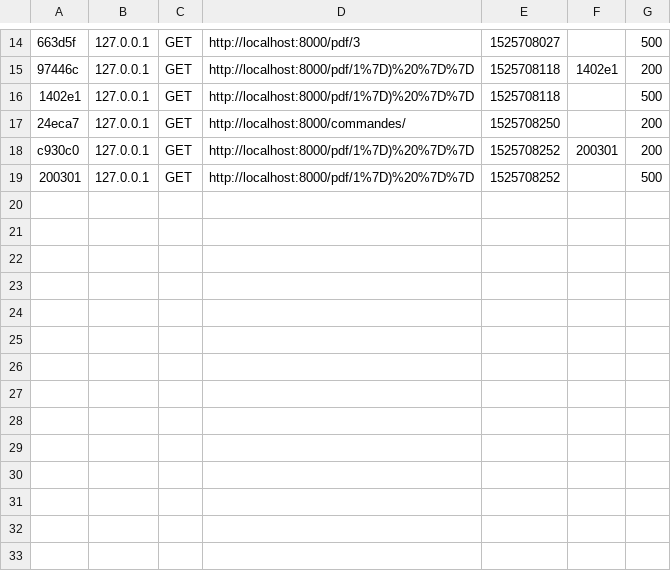
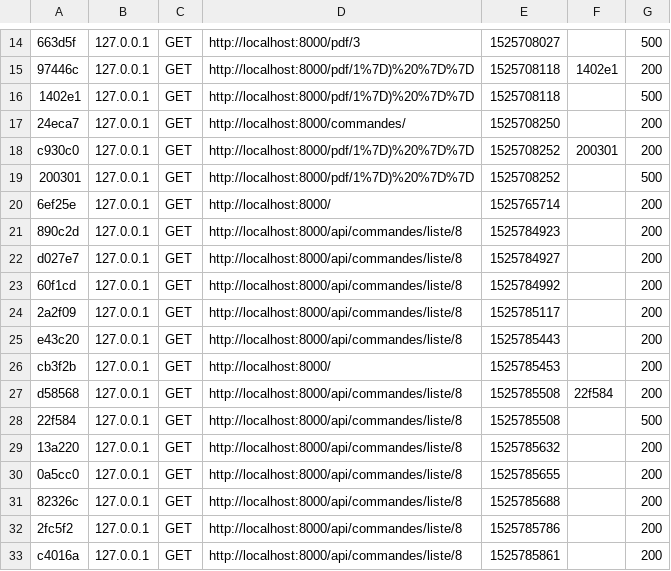
Before and after one commit to banbia/Souk, a CSV file: var/cache/dev/profiler/index.csv, drawn as a sheet; only a part is shown, gaps mark what is left out; the diff names each change by its address in the sheet, - before the commit and + after, or states it on an @@ line.

Commit message:
correction service liste commandes

```diff
--- a/var/cache/dev/profiler/index.csv
+++ b/var/cache/dev/profiler/index.csv
+row 20: 6ef25e | 127.0.0.1 | GET | http://localhost:8000/ | 1525765714 |  | 200
+row 21: 890c2d | 127.0.0.1 | GET | http://localhost:8000/api/commandes/liste/8 | 1525784923 |  | 200
+row 22: d027e7 | 127.0.0.1 | GET | http://localhost:8000/api/commandes/liste/8 | 1525784927 |  | 200
+row 23: 60f1cd | 127.0.0.1 | GET | http://localhost:8000/api/commandes/liste/8 | 1525784992 |  | 200
+row 24: 2a2f09 | 127.0.0.1 | GET | http://localhost:8000/api/commandes/liste/8 | 1525785117 |  | 200
+row 25: e43c20 | 127.0.0.1 | GET | http://localhost:8000/api/commandes/liste/8 | 1525785443 |  | 200
+row 26: cb3f2b | 127.0.0.1 | GET | http://localhost:8000/ | 1525785453 |  | 200
+row 27: d58568 | 127.0.0.1 | GET | http://localhost:8000/api/commandes/liste/8 | 1525785508 | 22f584 | 200
+row 28: 22f584 | 127.0.0.1 | GET | http://localhost:8000/api/commandes/liste/8 | 1525785508 |  | 500
+row 29: 13a220 | 127.0.0.1 | GET | http://localhost:8000/api/commandes/liste/8 | 1525785632 |  | 200
+row 30: 0a5cc0 | 127.0.0.1 | GET | http://localhost:8000/api/commandes/liste/8 | 1525785655 |  | 200
+row 31: 82326c | 127.0.0.1 | GET | http://localhost:8000/api/commandes/liste/8 | 1525785688 |  | 200
+row 32: 2fc5f2 | 127.0.0.1 | GET | http://localhost:8000/api/commandes/liste/8 | 1525785786 |  | 200
+row 33: c4016a | 127.0.0.1 | GET | http://localhost:8000/api/commandes/liste/8 | 1525785861 |  | 200
```
Also changed, not shown: 28 other files.
